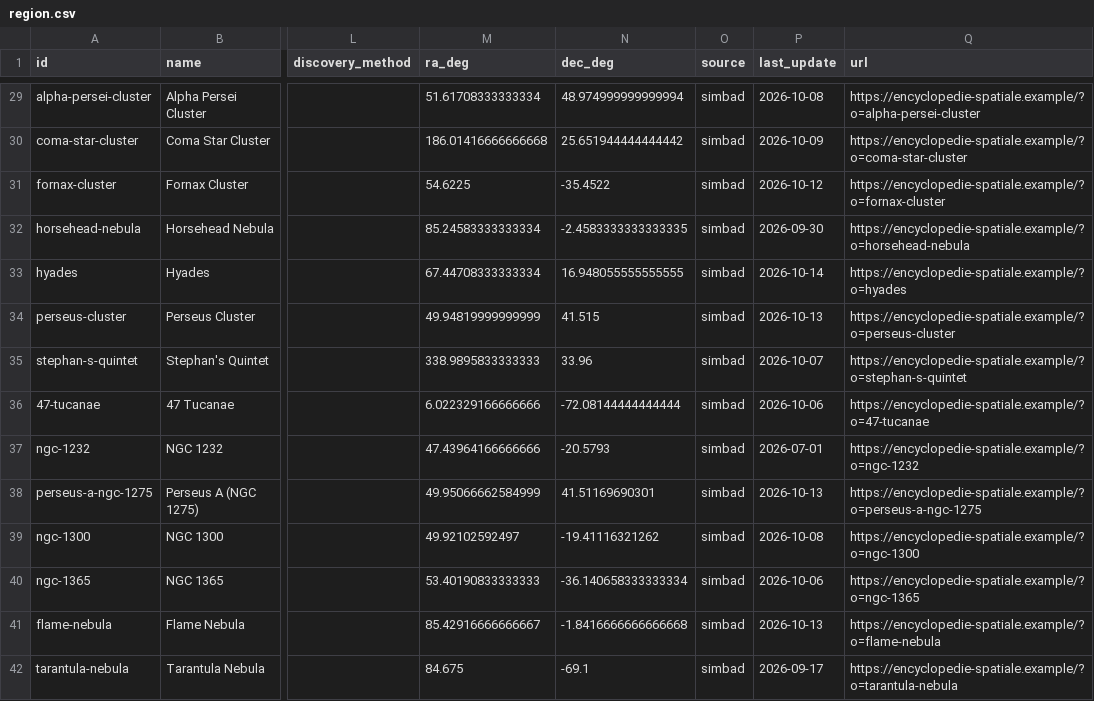
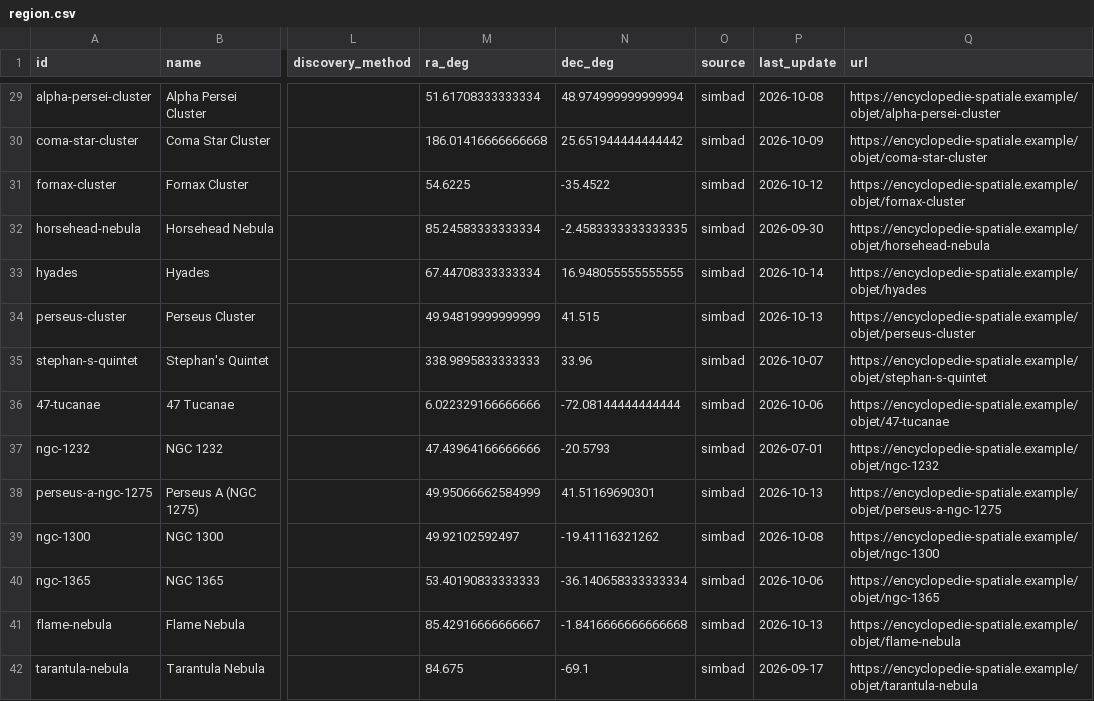
Before and after one commit to ferrettitufanojason-cpu/encyclopedie-spatiale, a CSV file: public/export/region.csv, drawn as a sheet; only a part is shown, gaps mark what is left out; the diff covers the shown part only; the diff names each change by its address in the sheet, - before the commit and + after, or states it on an @@ line.

```diff
--- a/public/export/region.csv
+++ b/public/export/region.csv
-Q29 (url): https://encyclopedie-spatiale.example/?o=alpha-persei-cluster
+Q29 (url): https://encyclopedie-spatiale.example/objet/alpha-persei-cluster
-Q30 (url): https://encyclopedie-spatiale.example/?o=coma-star-cluster
+Q30 (url): https://encyclopedie-spatiale.example/objet/coma-star-cluster
-Q31 (url): https://encyclopedie-spatiale.example/?o=fornax-cluster
+Q31 (url): https://encyclopedie-spatiale.example/objet/fornax-cluster
-Q32 (url): https://encyclopedie-spatiale.example/?o=horsehead-nebula
+Q32 (url): https://encyclopedie-spatiale.example/objet/horsehead-nebula
-Q33 (url): https://encyclopedie-spatiale.example/?o=hyades
+Q33 (url): https://encyclopedie-spatiale.example/objet/hyades
-Q34 (url): https://encyclopedie-spatiale.example/?o=perseus-cluster
+Q34 (url): https://encyclopedie-spatiale.example/objet/perseus-cluster
-Q35 (url): https://encyclopedie-spatiale.example/?o=stephan-s-quintet
+Q35 (url): https://encyclopedie-spatiale.example/objet/stephan-s-quintet
-Q36 (url): https://encyclopedie-spatiale.example/?o=47-tucanae
+Q36 (url): https://encyclopedie-spatiale.example/objet/47-tucanae
-Q37 (url): https://encyclopedie-spatiale.example/?o=ngc-1232
+Q37 (url): https://encyclopedie-spatiale.example/objet/ngc-1232
-Q38 (url): https://encyclopedie-spatiale.example/?o=perseus-a-ngc-1275
+Q38 (url): https://encyclopedie-spatiale.example/objet/perseus-a-ngc-1275
-Q39 (url): https://encyclopedie-spatiale.example/?o=ngc-1300
+Q39 (url): https://encyclopedie-spatiale.example/objet/ngc-1300
-Q40 (url): https://encyclopedie-spatiale.example/?o=ngc-1365
+Q40 (url): https://encyclopedie-spatiale.example/objet/ngc-1365
-Q41 (url): https://encyclopedie-spatiale.example/?o=flame-nebula
+Q41 (url): https://encyclopedie-spatiale.example/objet/flame-nebula
-Q42 (url): https://encyclopedie-spatiale.example/?o=tarantula-nebula
+Q42 (url): https://encyclopedie-spatiale.example/objet/tarantula-nebula
```
Also changed, not shown: 145 edited cells elsewhere in this file, public/export/other.csv, public/export/planet.csv, 47 other files.
